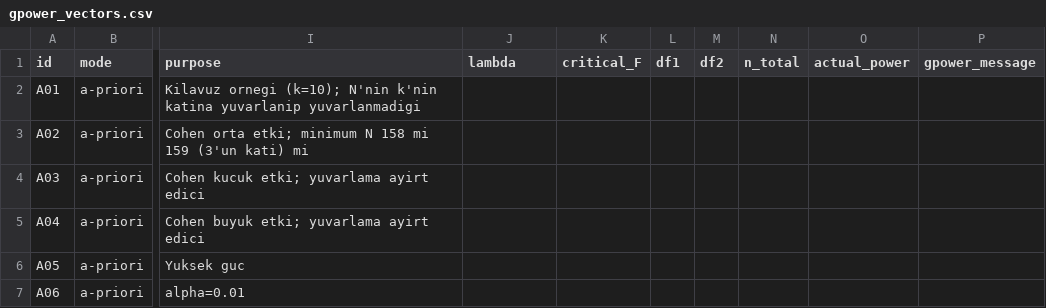
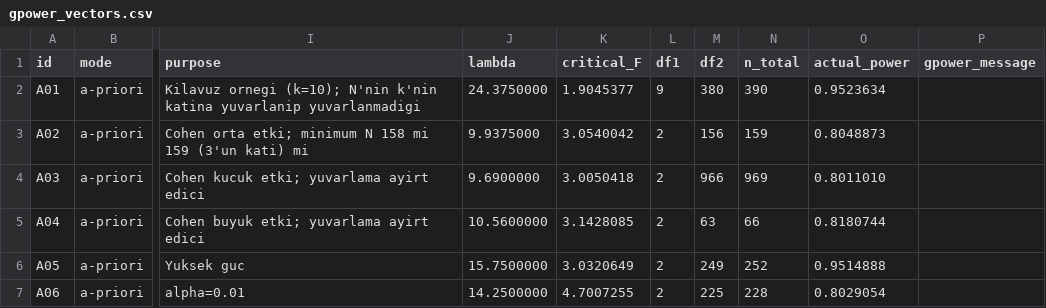
Before and after one commit to okanaliihsan/teardown-anova, a CSV file: oracle/gpower_vectors.csv, drawn as a sheet; only a part is shown, gaps mark what is left out; the diff covers the shown part only; the diff names each change by its address in the sheet, - before the commit and + after, or states it on an @@ line.

```diff
--- a/oracle/gpower_vectors.csv
+++ b/oracle/gpower_vectors.csv
-J2 (lambda): (empty)
+J2 (lambda): 24.3750000
-K2 (critical_F): (empty)
+K2 (critical_F): 1.9045377
-L2 (df1): (empty)
+L2 (df1): 9
-M2 (df2): (empty)
+M2 (df2): 380
-N2 (n_total): (empty)
+N2 (n_total): 390
-O2 (actual_power): (empty)
+O2 (actual_power): 0.9523634
-J3 (lambda): (empty)
+J3 (lambda): 9.9375000
-K3 (critical_F): (empty)
+K3 (critical_F): 3.0540042
-L3:L7 (df1): (empty)
+L3:L7 (df1): 2
-M3 (df2): (empty)
+M3 (df2): 156
-N3 (n_total): (empty)
+N3 (n_total): 159
-O3 (actual_power): (empty)
+O3 (actual_power): 0.8048873
-J4 (lambda): (empty)
+J4 (lambda): 9.6900000
-K4 (critical_F): (empty)
+K4 (critical_F): 3.0050418
-M4 (df2): (empty)
+M4 (df2): 966
-N4 (n_total): (empty)
+N4 (n_total): 969
-O4 (actual_power): (empty)
+O4 (actual_power): 0.8011010
-J5 (lambda): (empty)
+J5 (lambda): 10.5600000
-K5 (critical_F): (empty)
+K5 (critical_F): 3.1428085
-M5 (df2): (empty)
+M5 (df2): 63
-N5 (n_total): (empty)
+N5 (n_total): 66
-O5 (actual_power): (empty)
+O5 (actual_power): 0.8180744
-J6 (lambda): (empty)
+J6 (lambda): 15.7500000
-K6 (critical_F): (empty)
+K6 (critical_F): 3.0320649
-M6 (df2): (empty)
+M6 (df2): 249
-N6 (n_total): (empty)
+N6 (n_total): 252
-O6 (actual_power): (empty)
+O6 (actual_power): 0.9514888
-J7 (lambda): (empty)
+J7 (lambda): 14.2500000
-K7 (critical_F): (empty)
+K7 (critical_F): 4.7007255
-M7 (df2): (empty)
+M7 (df2): 225
-N7 (n_total): (empty)
+N7 (n_total): 228
-O7 (actual_power): (empty)
+O7 (actual_power): 0.8029054
```
Also changed, not shown: 130 edited cells elsewhere in this file, 27 other files.
